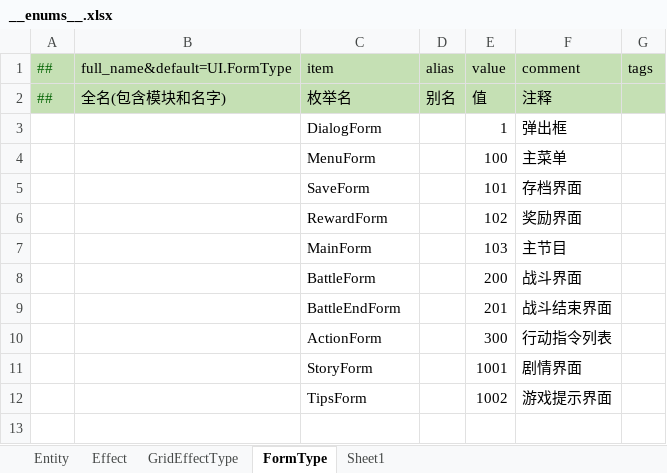
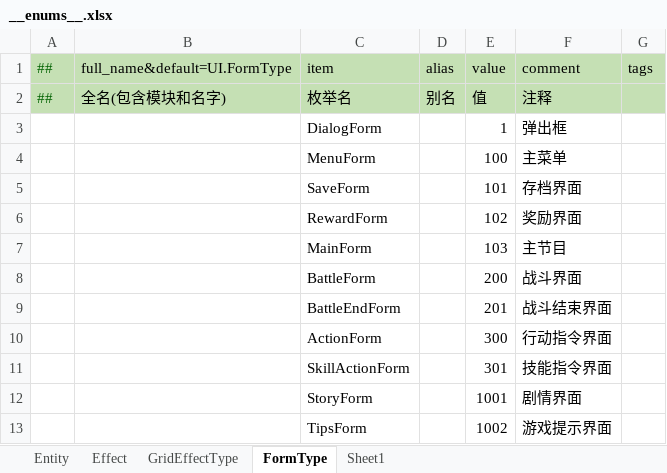
Before and after one commit to cnImpulse/AGame, an Excel workbook: 导表工具/Excels/__enums__.xlsx, sheet FormType, drawn as a sheet; values as stored, in another font and other column widths than the file's, no borders; the diff names each change by its address in the sheet, - before the commit and + after, or states it on an @@ line.

```diff
--- a/导表工具/Excels/__enums__.xlsx (sheet FormType)
+++ b/导表工具/Excels/__enums__.xlsx (sheet FormType)
-F10 (comment): 行动指令列表
+F10 (comment): 行动指令界面
+row 11:  |  | SkillActionForm |  | 301 | 技能指令界面
```
Also changed, not shown: 导表工具/Excels/资源表.xlsx, 12 other files.
